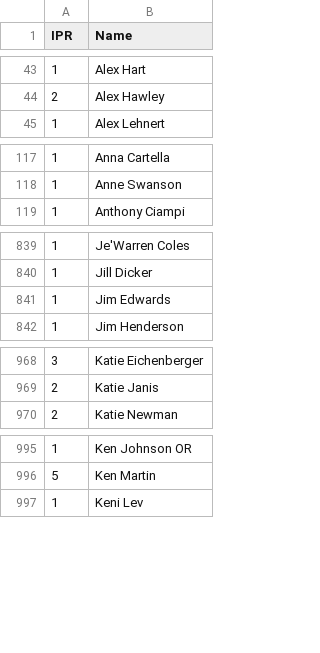
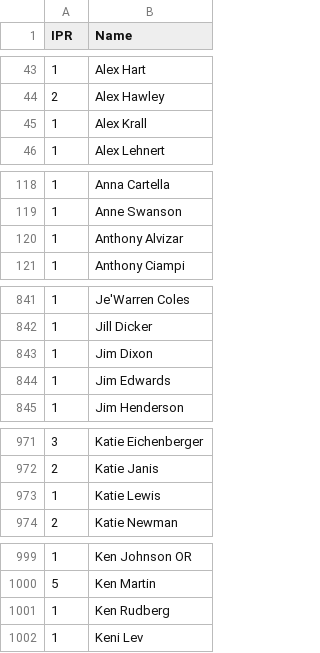
Before and after one commit to Invader-Zim/mnp-data-archive, a CSV file: IPR.csv, drawn as a sheet; only a part is shown, gaps mark what is left out; the diff covers the shown part only.

Commit message:
Update IPR.csv
week 3 new players

```diff
--- a/IPR.csv
+++ b/IPR.csv
@@ -44,2 +44,3 @@ IPR,Name
 2,Alex Hawley
+1,Alex Krall
 1,Alex Lehnert
@@ -118,2 +119,3 @@ IPR,Name
 1,Anne Swanson
+1,Anthony Alvizar
 1,Anthony Ciampi
@@ -840,2 +842,3 @@ IPR,Name
 1,Jill Dicker
+1,Jim Dixon
 1,Jim Edwards
@@ -969,2 +972,3 @@ IPR,Name
 2,Katie Janis
+1,Katie Lewis
 2,Katie Newman
@@ -996,2 +1000,3 @@ IPR,Name
 5,Ken Martin
+1,Ken Rudberg
 1,Keni Lev
```
Also changed, not shown: 7 added rows elsewhere in this file.
